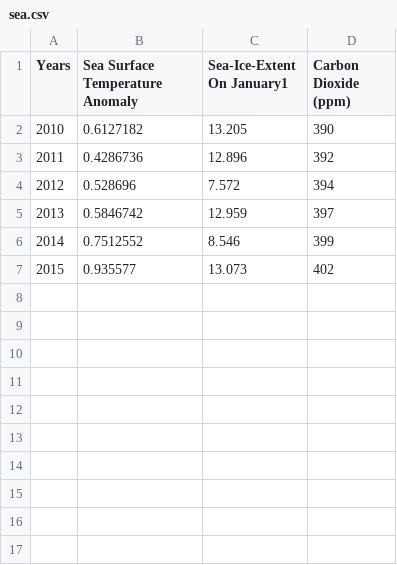
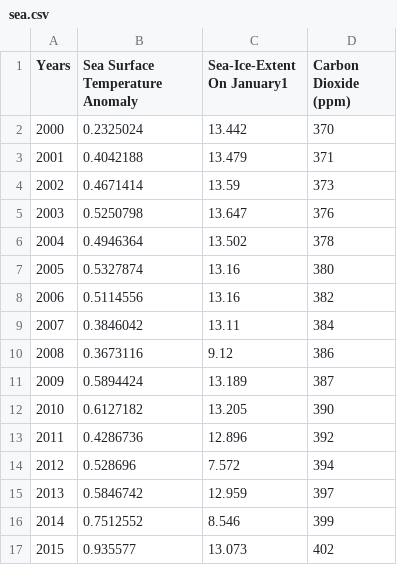
Before and after one commit to tomas890628/Information-visualization-workshop, a CSV file: HW/sea.csv, drawn as a sheet.

```diff
--- a/HW/sea.csv
+++ b/HW/sea.csv
@@ -1,2 +1,12 @@
 Years,Sea Surface Temperature Anomaly,Sea-Ice-Extent On January1,Carbon Dioxide (ppm)
+2000,0.2325024,13.442,370
+2001,0.4042188,13.479,371
+2002,0.4671414,13.59,373
+2003,0.5250798,13.647,376
+2004,0.4946364,13.502,378
+2005,0.5327874,13.16,380
+2006,0.5114556,13.16,382
+2007,0.3846042,13.11,384
+2008,0.3673116,9.12,386
+2009,0.5894424,13.189,387
 2010,0.6127182,13.205,390
```
Also changed, not shown: 1 other file.
